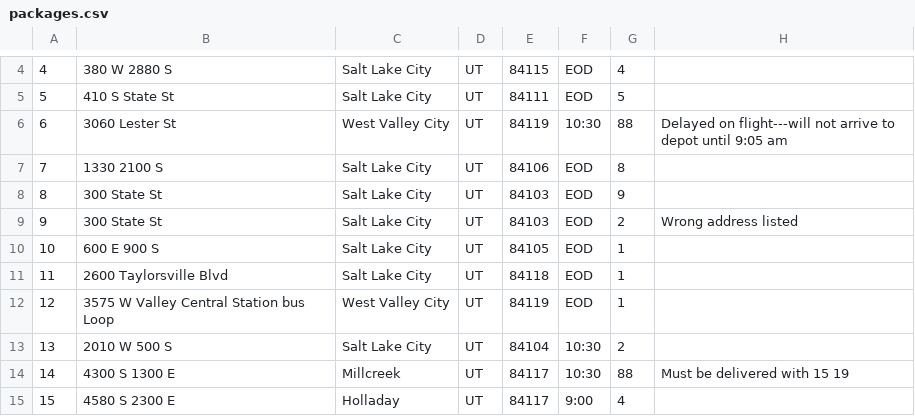
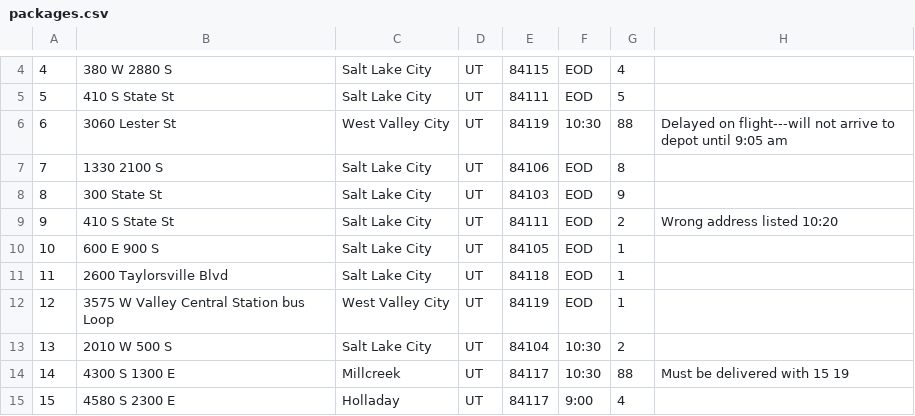
Before and after one commit to kdeffendol/C950-WGUPS-Routing, a CSV file: packages.csv, drawn as a sheet; only a part is shown, gaps mark what is left out.

```diff
--- a/packages.csv
+++ b/packages.csv
@@ -8,3 +8,3 @@
 8,300 State St,Salt Lake City,UT,84103,EOD,9,
-9,300 State St,Salt Lake City,UT,84103,EOD,2,Wrong address listed
+9,410 S State St,Salt Lake City,UT,84111,EOD,2,Wrong address listed 10:20
 10,600 E 900 S,Salt Lake City,UT,84105,EOD,1,
```
Also changed, not shown: 7 other files.
